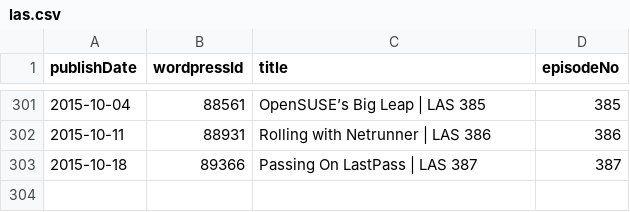
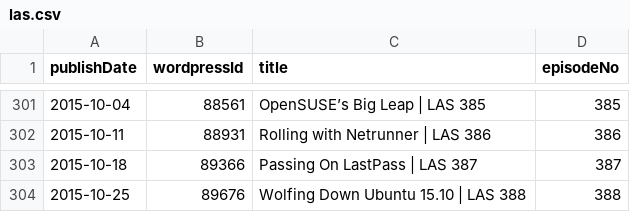
Before and after one commit to Cj-Malone/jb_data, a CSV file: shows/las.csv, drawn as a sheet; only a part is shown, gaps mark what is left out; the diff names each change by its address in the sheet, - before the commit and + after, or states it on an @@ line.

Commit message:
las388

```diff
--- a/shows/las.csv
+++ b/shows/las.csv
+row 304: 2015-10-25 | 89676 | Wolfing Down Ubuntu 15.10 | LAS 388 | 388
```
